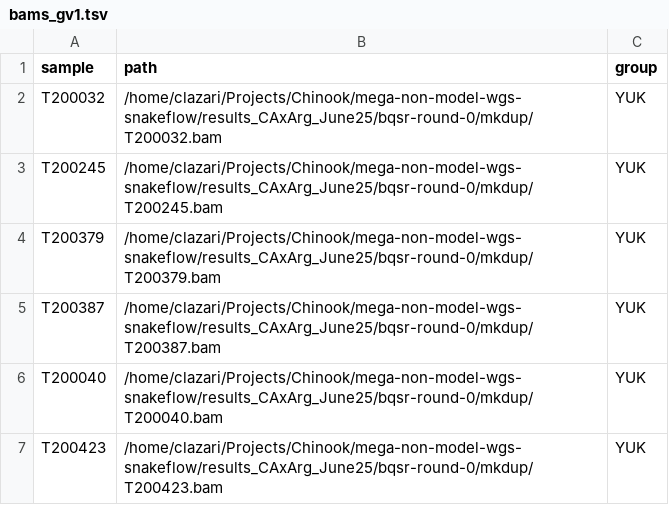
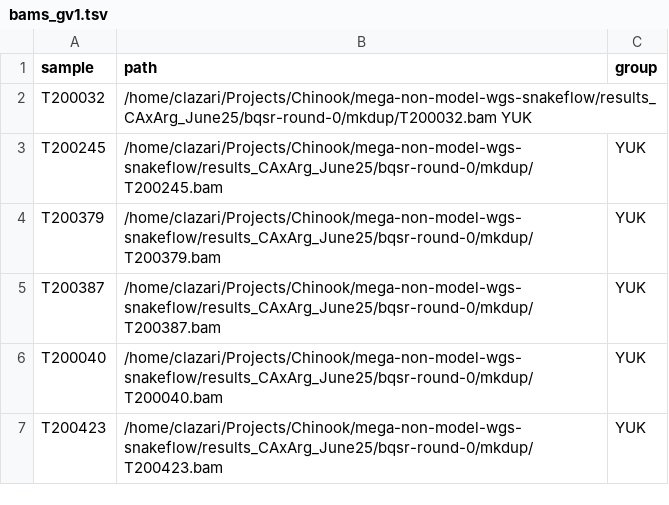
Before and after one commit to carolazari/mega-lcwgs-pw-fst-snakeflow, a TSV file: example-configs/arg-nz-ca-chinook/config/bams_gv1.tsv, drawn as a sheet; only a part is shown.

```diff
--- a/example-configs/arg-nz-ca-chinook/config/bams_gv1.tsv
+++ b/example-configs/arg-nz-ca-chinook/config/bams_gv1.tsv
@@ -1,3 +1,3 @@
 sample	path	group
-T200032	/home/clazari/Projects/Chinook/mega-non-model-wgs-snakeflow/results_CAxArg_June25/bqsr-round-0/mkdup/T200032.bam	YUK
+T200032	/home/clazari/Projects/Chinook/mega-non-model-wgs-snakeflow/results_CAxArg_June25/bqsr-round-0/mkdup/T200032.bam    YUK
 T200245	/home/clazari/Projects/Chinook/mega-non-model-wgs-snakeflow/results_CAxArg_June25/bqsr-round-0/mkdup/T200245.bam	YUK
```
Also changed, not shown: 1 other file.
